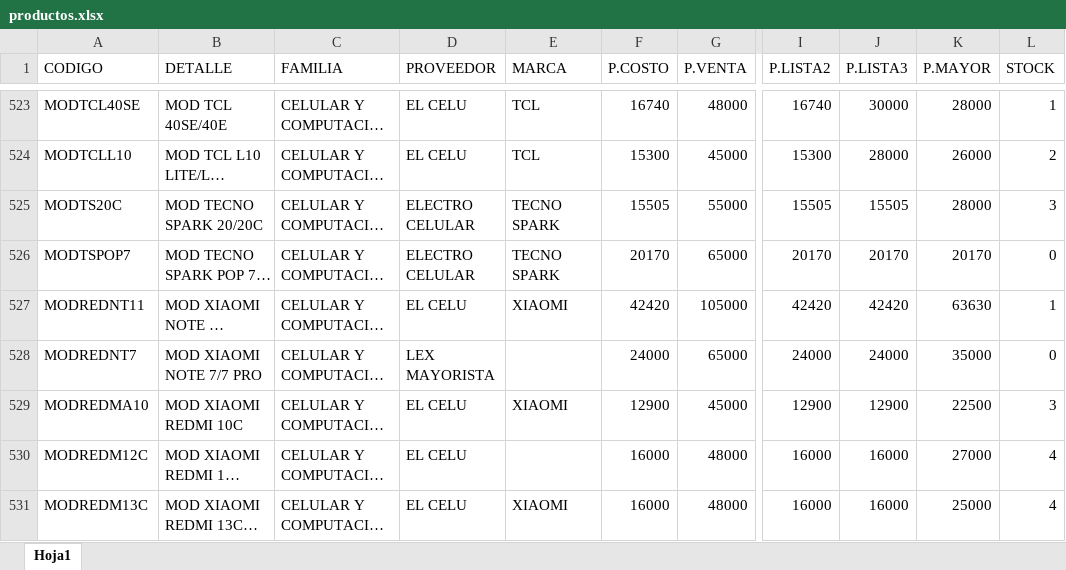
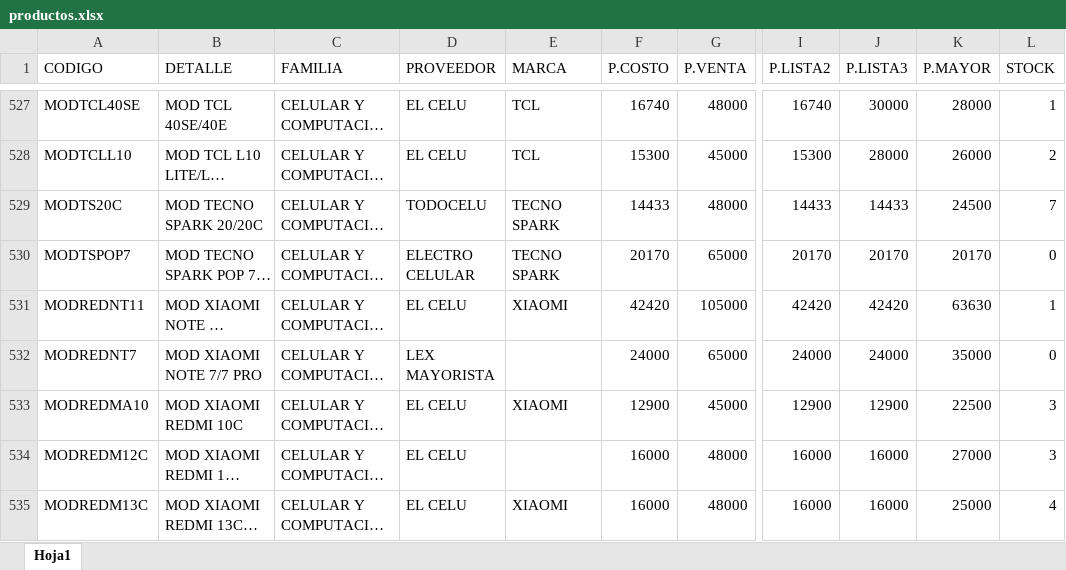
Before and after one commit to matias95ap/novacenter, an Excel workbook: tienda/productos.xlsx, sheet Hoja1, drawn as a sheet; only a part is shown, gaps mark what is left out; long unchanged cells end in …; values as stored, in another font and other column widths than the file's, no borders; addresses are those after the commit; the diff covers the shown part only; the diff names each change by its address in the sheet, - before the commit and + after, or states it on an @@ line.

```diff
--- a/tienda/productos.xlsx (sheet Hoja1)
+++ b/tienda/productos.xlsx (sheet Hoja1)
-D529 (PROVEEDOR): ELECTRO CELULAR
+D529 (PROVEEDOR): TODOCELU
-F529 (P.COSTO): 15505
+F529 (P.COSTO): 14433
-G529 (P.VENTA): 55000
+G529 (P.VENTA): 48000
-I529 (P.LISTA2): 15505
+I529 (P.LISTA2): 14433
-J529 (P.LISTA3): 15505
+J529 (P.LISTA3): 14433
-K529 (P.MAYOR): 28000
+K529 (P.MAYOR): 24500
-L529 (STOCK): 3
+L529 (STOCK): 7
-L534 (STOCK): 4
+L534 (STOCK): 3
```
Also changed, not shown: 4 added rows and 119 edited cells elsewhere in this sheet.
